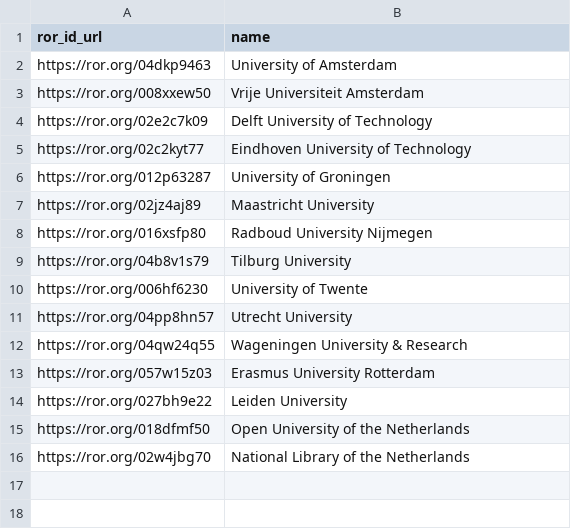
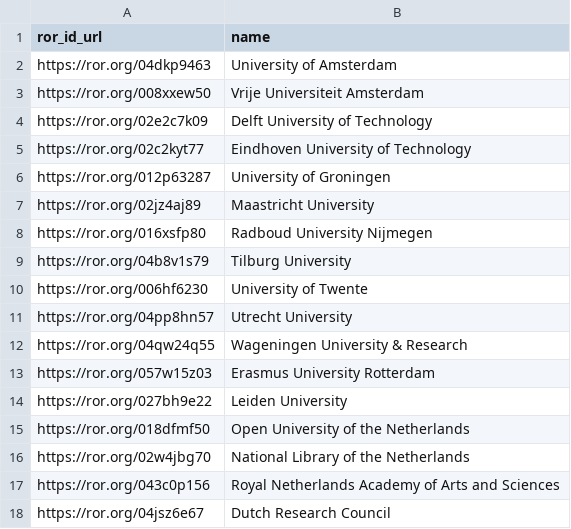
Before and after one commit to surf-ori/nl-research-organisations, a CSV file: data/curated/ukb_members.csv, drawn as a sheet; the diff names each change by its address in the sheet, - before the commit and + after, or states it on an @@ line.

```diff
--- a/data/curated/ukb_members.csv
+++ b/data/curated/ukb_members.csv
+row 17: https://ror.org/043c0p156 | Royal Netherlands Academy of Arts and Sciences
+row 18: https://ror.org/04jsz6e67 | Dutch Research Council
```
Also changed, not shown: data/curated/nwoi_institutes.csv, data/curated/shb_members.csv, 5 other files.
